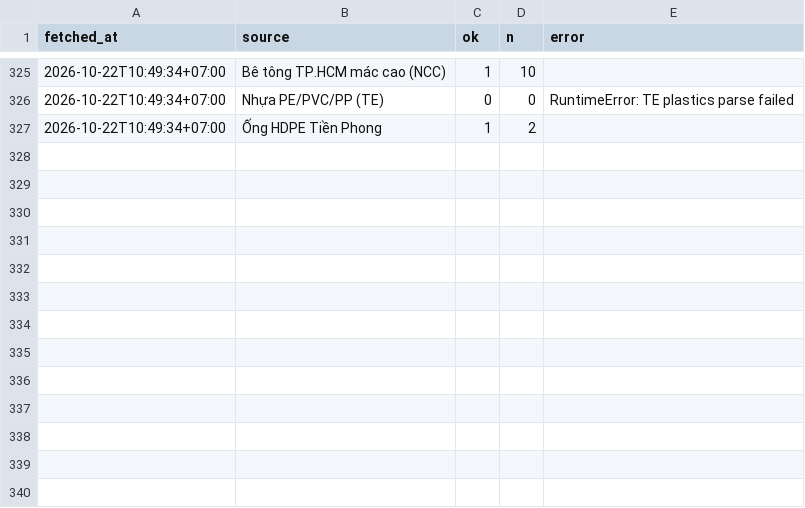
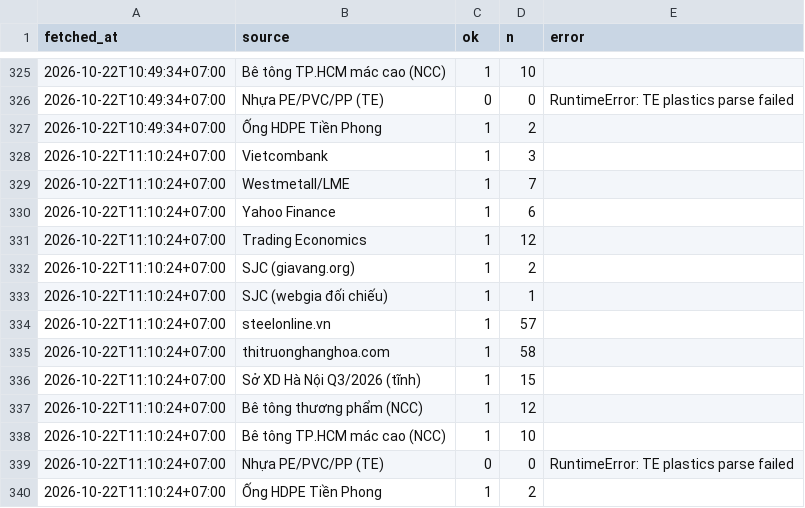
Before and after one commit to cscm-vn/cscm-vn.github.io, a CSV file: data/history/runs/2026-10.csv, drawn as a sheet; only a part is shown, gaps mark what is left out; the diff names each change by its address in the sheet, - before the commit and + after, or states it on an @@ line.

```diff
--- a/data/history/runs/2026-10.csv
+++ b/data/history/runs/2026-10.csv
+row 328: 2026-10-22T11:10:24+07:00 | Vietcombank | 1 | 3
+row 329: 2026-10-22T11:10:24+07:00 | Westmetall/LME | 1 | 7
+row 330: 2026-10-22T11:10:24+07:00 | Yahoo Finance | 1 | 6
+row 331: 2026-10-22T11:10:24+07:00 | Trading Economics | 1 | 12
+row 332: 2026-10-22T11:10:24+07:00 | SJC (giavang.org) | 1 | 2
+row 333: 2026-10-22T11:10:24+07:00 | SJC (webgia đối chiếu) | 1 | 1
+row 334: 2026-10-22T11:10:24+07:00 | steelonline.vn | 1 | 57
+row 335: 2026-10-22T11:10:24+07:00 | thitruonghanghoa.com | 1 | 58
+row 336: 2026-10-22T11:10:24+07:00 | Sở XD Hà Nội Q3/2026 (tĩnh) | 1 | 15
+row 337: 2026-10-22T11:10:24+07:00 | Bê tông thương phẩm (NCC) | 1 | 12
+row 338: 2026-10-22T11:10:24+07:00 | Bê tông TP.HCM mác cao (NCC) | 1 | 10
+row 339: 2026-10-22T11:10:24+07:00 | Nhựa PE/PVC/PP (TE) | 0 | 0 | RuntimeError: TE plastics parse failed
+row 340: 2026-10-22T11:10:24+07:00 | Ống HDPE Tiền Phong | 1 | 2
```
Also changed, not shown: data/history/prices/2026-10.csv, 3 other files.
